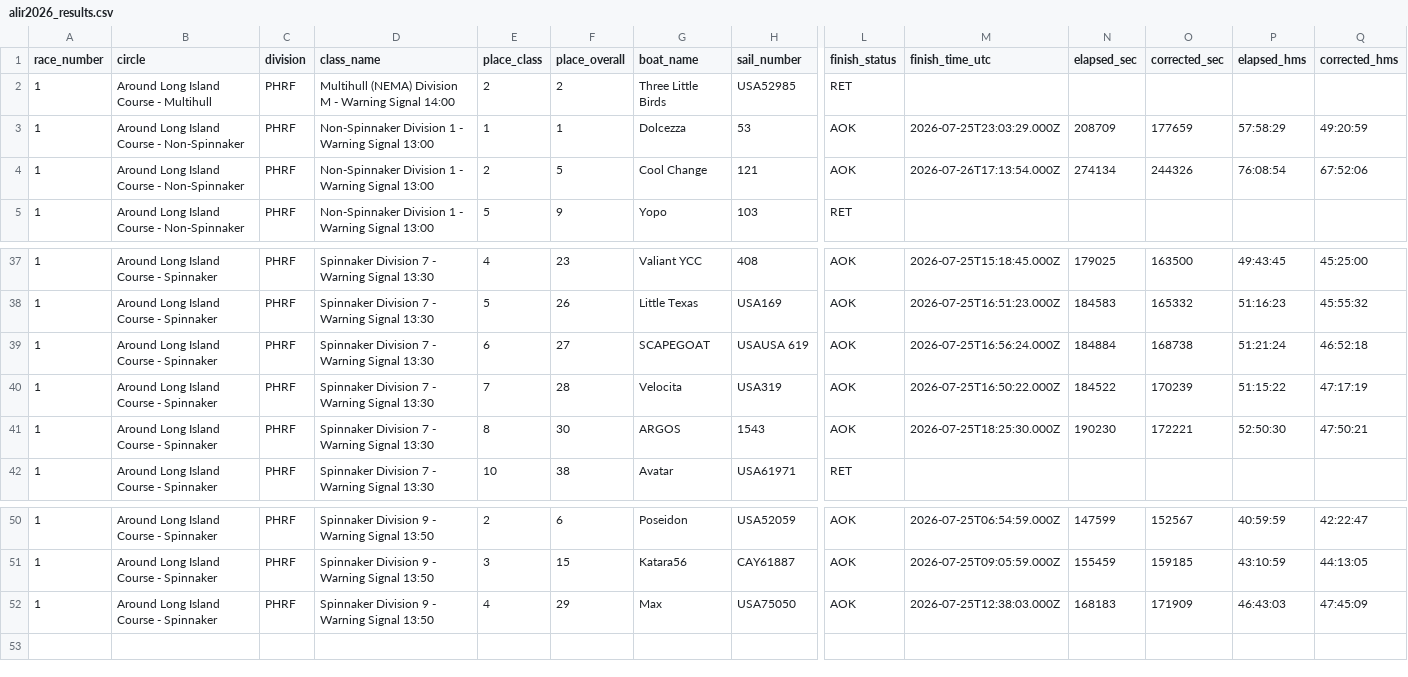
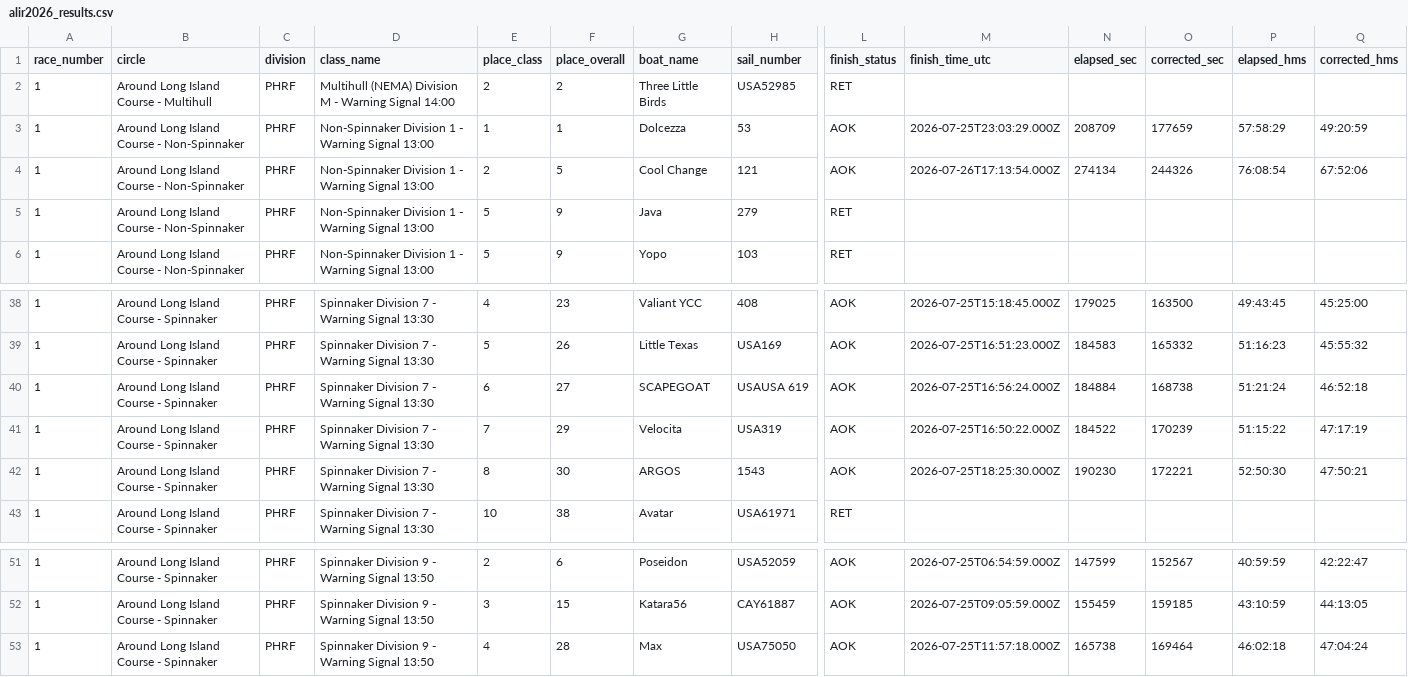
Before and after one commit to bradhgq/yacht-race-visualization, a CSV file: races/alir2026/raw/alir2026_results.csv, drawn as a sheet; only a part is shown, gaps mark what is left out; addresses are those after the commit; rows hold the shown columns only; the diff names each change by its address in the sheet, - before the commit and + after, or states it on an @@ line.

```diff
--- a/races/alir2026/raw/alir2026_results.csv
+++ b/races/alir2026/raw/alir2026_results.csv
+row 5: 1 | Around Long Island Course - Non-Spinnaker | PHRF | Non-Spinnaker Division 1 - Warning Signal 13:00 | 5 | 9 | Java | 279 | RET
-F41 (place_overall): 28
+F41 (place_overall): 29
-F53 (place_overall): 29
+F53 (place_overall): 28
-M53 (finish_time_utc): 2026-07-25T12:38:03.000Z
+M53 (finish_time_utc): 2026-07-25T11:57:18.000Z
-N53 (elapsed_sec): 168183
+N53 (elapsed_sec): 165738
-O53 (corrected_sec): 171909
+O53 (corrected_sec): 169464
-P53 (elapsed_hms): 46:43:03
+P53 (elapsed_hms): 46:02:18
-Q53 (corrected_hms): 47:45:09
+Q53 (corrected_hms): 47:04:24
```
Also changed, not shown: races/alir2026/raw/alir2026_results_local.csv, 38 other files.
